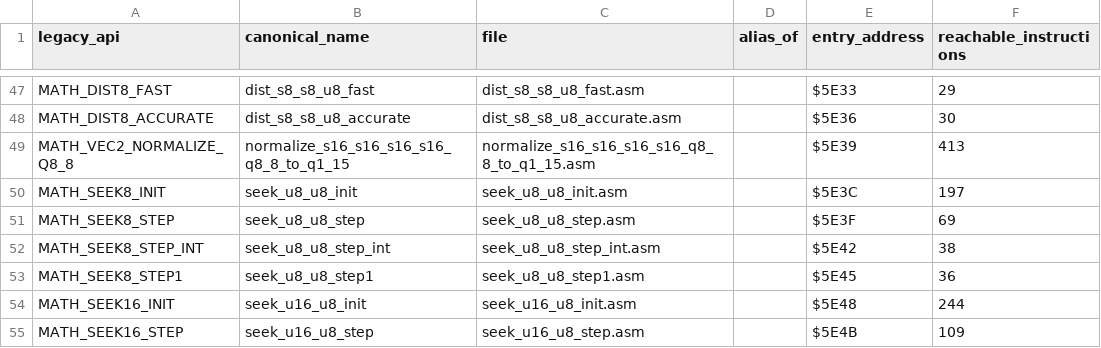
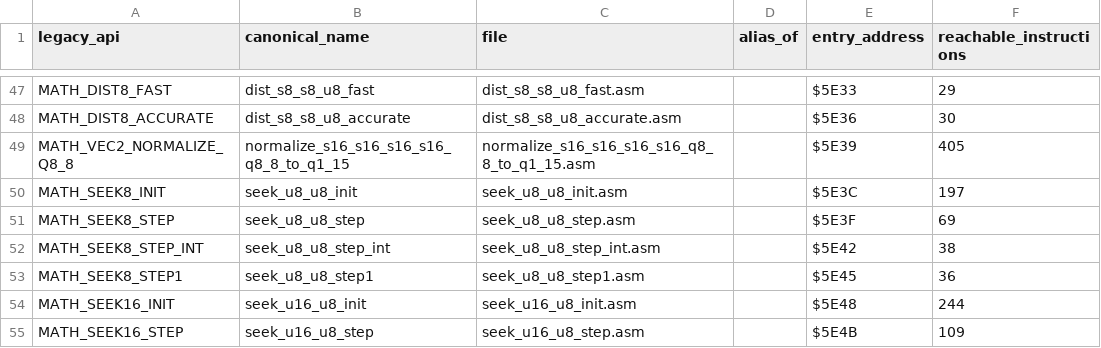
Before and after one commit to floppyrom/C64-Math-Library, a CSV file: v1_balanced/standalone/MANIFEST.csv, drawn as a sheet; only a part is shown, gaps mark what is left out.

```diff
--- a/v1_balanced/standalone/MANIFEST.csv
+++ b/v1_balanced/standalone/MANIFEST.csv
@@ -48,3 +48,3 @@ MATH_DIST8_FAST,dist_s8_s8_u8_fast,dist_s8_s8_u8_fast.asm,,$5E33,29
 MATH_DIST8_ACCURATE,dist_s8_s8_u8_accurate,dist_s8_s8_u8_accurate.asm,,$5E36,30
-MATH_VEC2_NORMALIZE_Q8_8,normalize_s16_s16_s16_s16_q8_8_to_q1_15,normalize_s16_s16_s16_s16_q8_8_to_q1_15.asm,,$5E39,413
+MATH_VEC2_NORMALIZE_Q8_8,normalize_s16_s16_s16_s16_q8_8_to_q1_15,normalize_s16_s16_s16_s16_q8_8_to_q1_15.asm,,$5E39,405
 MATH_SEEK8_INIT,seek_u8_u8_init,seek_u8_u8_init.asm,,$5E3C,197
```
Also changed, not shown: docs/CONSOLIDATED_ROUTINE_TABLE.csv, routines/SOURCE_CATALOG.csv, 37 other files.
